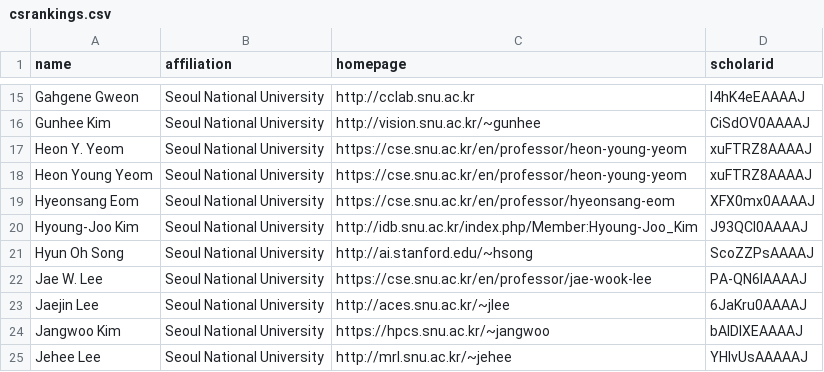
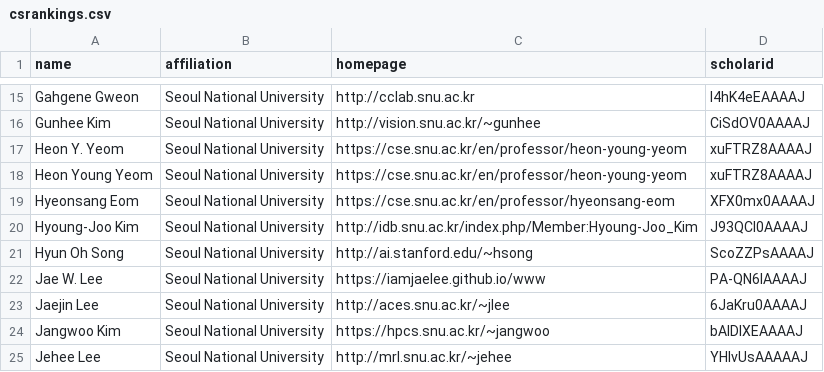
Before and after one commit to snuaiis/CSrankings_snu, a CSV file: csrankings.csv, drawn as a sheet; only a part is shown, gaps mark what is left out.

Commit message:
Fix the webpage of Jae W. Lee

```diff
--- a/csrankings.csv
+++ b/csrankings.csv
@@ -21,3 +21,3 @@ Hyoung-Joo Kim,Seoul National University,http://idb.snu.ac.kr/index.php/Member:H
 Hyun Oh Song,Seoul National University,http://ai.stanford.edu/~hsong,ScoZZPsAAAAJ
-Jae W. Lee,Seoul National University,https://cse.snu.ac.kr/en/professor/jae-wook-lee,PA-QN6IAAAAJ
+Jae W. Lee,Seoul National University,https://iamjaelee.github.io/www,PA-QN6IAAAAJ
 Jaejin Lee,Seoul National University,http://aces.snu.ac.kr/~jlee,6JaKru0AAAAJ
```
